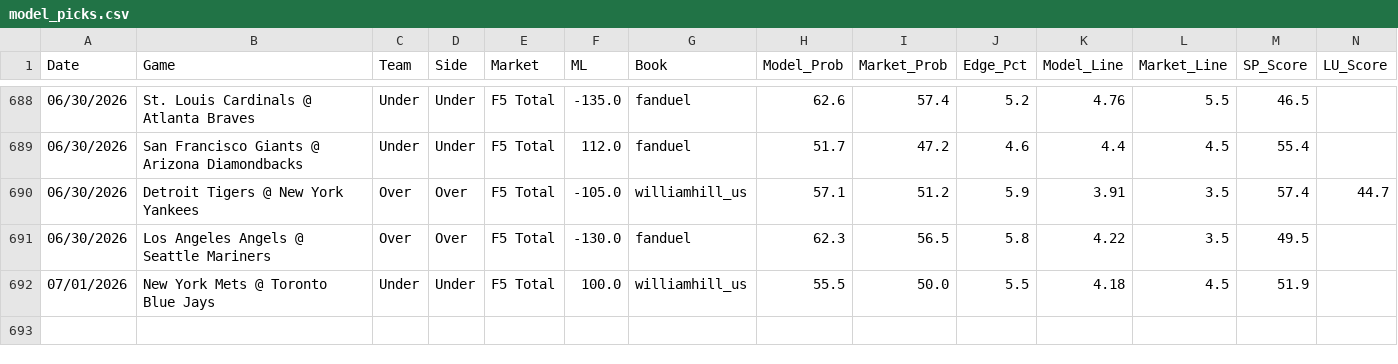
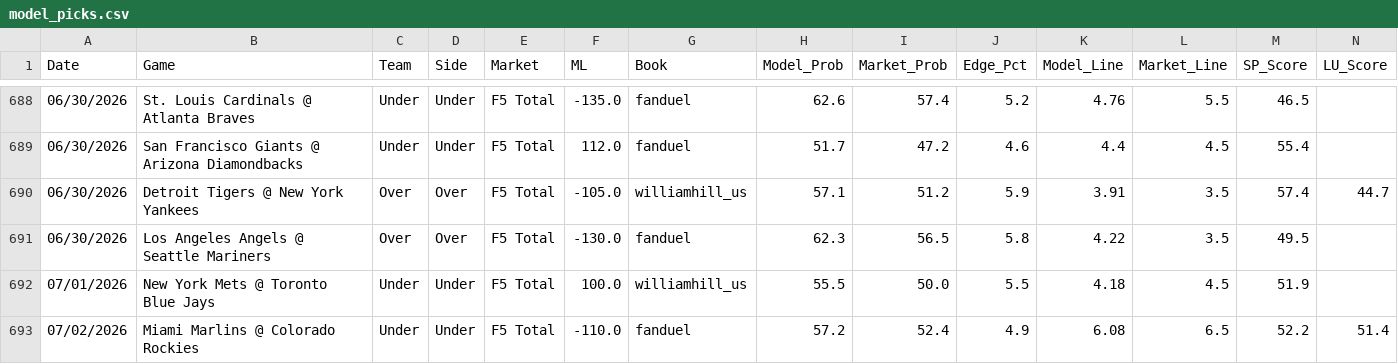
Before and after one commit to reesesetzer-pro/mlb-f5-model, a CSV file: model_picks.csv, drawn as a sheet; only a part is shown, gaps mark what is left out; rows hold the shown columns only; the diff names each change by its address in the sheet, - before the commit and + after, or states it on an @@ line.

Commit message:
picks: sync 2026-07-02

```diff
--- a/model_picks.csv
+++ b/model_picks.csv
+row 693: 07/02/2026 | Miami Marlins @ Colorado Rockies | Under | Under | F5 Total | -110.0 | fanduel | 57.2 | 52.4 | 4.9 | 6.08 | 6.5 | 52.2 | 51.4
```
